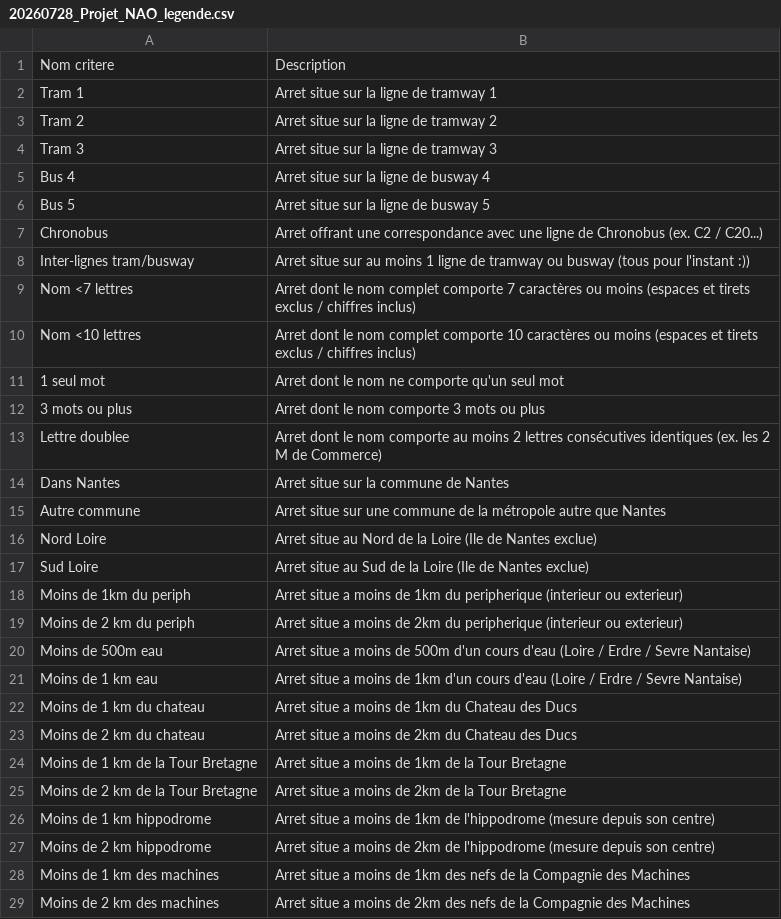
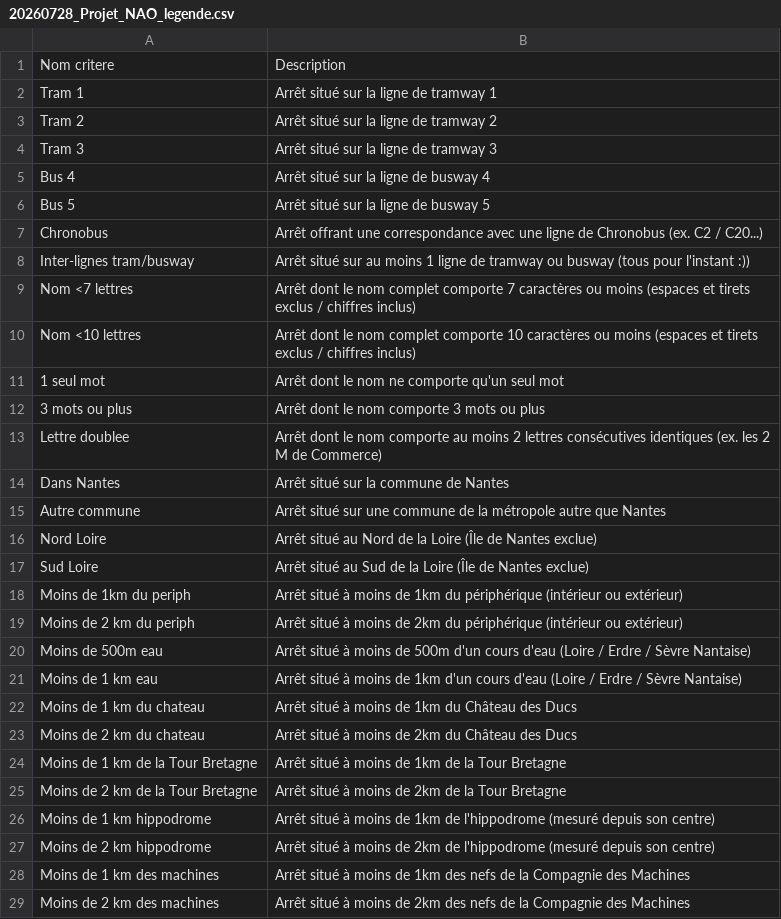
Before and after one commit to Kidriix/Naodoku, a CSV file: 20260728_Projet_NAO_legende.csv, drawn as a sheet; only a part is shown; the diff covers the shown part only.

Commit message:
Update 20260728_Projet_NAO_legende.csv
Added French accents and punctuation for better UX

```diff
--- a/20260728_Projet_NAO_legende.csv
+++ b/20260728_Projet_NAO_legende.csv
@@ -1,29 +1,29 @@
 Nom critere;Description
-Tram 1;Arret situe sur la ligne de tramway 1
-Tram 2;Arret situe sur la ligne de tramway 2
-Tram 3;Arret situe sur la ligne de tramway 3
-Bus 4;Arret situe sur la ligne de busway 4
-Bus 5;Arret situe sur la ligne de busway 5
-Chronobus;Arret offrant une correspondance avec une ligne de Chronobus (ex. C2 / C20...)
-Inter-lignes tram/busway;Arret situe sur au moins 1 ligne de tramway ou busway (tous pour l'instant :))
-Nom <7 lettres;Arret dont le nom complet comporte 7 caractères ou moins (espaces et tirets exclus / chiffres inclus)
-Nom <10 lettres;Arret dont le nom complet comporte 10 caractères ou moins (espaces et tirets exclus / chiffres inclus)
-1 seul mot;Arret dont le nom ne comporte qu'un seul mot
-3 mots ou plus;Arret dont le nom comporte 3 mots ou plus
-Lettre doublee;Arret dont le nom comporte au moins 2 lettres consécutives identiques (ex. les 2 M de Commerce)
-Dans Nantes;Arret situe sur la commune de Nantes
-Autre commune;Arret situe sur une commune de la métropole autre que Nantes
-Nord Loire;Arret situe au Nord de la Loire (Ile de Nantes exclue)
-Sud Loire;Arret situe au Sud de la Loire (Ile de Nantes exclue)
-Moins de 1km du periph; Arret situe a moins de 1km du peripherique (interieur ou exterieur)
-Moins de 2 km du periph;Arret situe a moins de 2km du peripherique (interieur ou exterieur)
-Moins de 500m eau;Arret situe a moins de 500m d'un cours d'eau (Loire / Erdre / Sevre Nantaise)
-Moins de 1 km eau;Arret situe a moins de 1km d'un cours d'eau (Loire / Erdre / Sevre Nantaise)
-Moins de 1 km du chateau;Arret situe a moins de 1km du Chateau des Ducs
-Moins de 2 km du chateau;Arret situe a moins de 2km du Chateau des Ducs
-Moins de 1 km de la Tour Bretagne;Arret situe a moins de 1km de la Tour Bretagne
-Moins de 2 km de la Tour Bretagne;Arret situe a moins de 2km de la Tour Bretagne
-Moins de 1 km hippodrome;Arret situe a moins de 1km de l'hippodrome (mesure depuis son centre)
-Moins de 2 km hippodrome;Arret situe a moins de 2km de l'hippodrome (mesure depuis son centre)
-Moins de 1 km des machines;Arret situe a moins de 1km des nefs de la Compagnie des Machines
-Moins de 2 km des machines;Arret situe a moins de 2km des nefs de la Compagnie des Machines
+Tram 1;Arrêt situé sur la ligne de tramway 1
+Tram 2;Arrêt situé sur la ligne de tramway 2
+Tram 3;Arrêt situé sur la ligne de tramway 3
+Bus 4;Arrêt situé sur la ligne de busway 4
+Bus 5;Arrêt situé sur la ligne de busway 5
+Chronobus;Arrêt offrant une correspondance avec une ligne de Chronobus (ex. C2 / C20...)
+Inter-lignes tram/busway;Arrêt situé sur au moins 1 ligne de tramway ou busway (tous pour l'instant :))
+Nom <7 lettres;Arrêt dont le nom complet comporte 7 caractères ou moins (espaces et tirets exclus / chiffres inclus)
+Nom <10 lettres;Arrêt dont le nom complet comporte 10 caractères ou moins (espaces et tirets exclus / chiffres inclus)
+1 seul mot;Arrêt dont le nom ne comporte qu'un seul mot
+3 mots ou plus;Arrêt dont le nom comporte 3 mots ou plus
+Lettre doublee;Arrêt dont le nom comporte au moins 2 lettres consécutives identiques (ex. les 2 M de Commerce)
+Dans Nantes;Arrêt situé sur la commune de Nantes
+Autre commune;Arrêt situé sur une commune de la métropole autre que Nantes
+Nord Loire;Arrêt situé au Nord de la Loire (Île de Nantes exclue)
+Sud Loire;Arrêt situé au Sud de la Loire (Île de Nantes exclue)
+Moins de 1km du periph;Arrêt situé à moins de 1km du périphérique (intérieur ou extérieur)
+Moins de 2 km du periph;Arrêt situé à moins de 2km du périphérique (intérieur ou extérieur)
+Moins de 500m eau;Arrêt situé à moins de 500m d'un cours d'eau (Loire / Erdre / Sèvre Nantaise)
+Moins de 1 km eau;Arrêt situé à moins de 1km d'un cours d'eau (Loire / Erdre / Sèvre Nantaise)
+Moins de 1 km du chateau;Arrêt situé à moins de 1km du Château des Ducs
+Moins de 2 km du chateau;Arrêt situé à moins de 2km du Château des Ducs
+Moins de 1 km de la Tour Bretagne;Arrêt situé à moins de 1km de la Tour Bretagne
+Moins de 2 km de la Tour Bretagne;Arrêt situé à moins de 2km de la Tour Bretagne
+Moins de 1 km hippodrome;Arrêt situé à moins de 1km de l'hippodrome (mesuré depuis son centre)
+Moins de 2 km hippodrome;Arrêt situé à moins de 2km de l'hippodrome (mesuré depuis son centre)
+Moins de 1 km des machines;Arrêt situé à moins de 1km des nefs de la Compagnie des Machines
+Moins de 2 km des machines;Arrêt situé à moins de 2km des nefs de la Compagnie des Machines
```
Also changed, not shown: 6 edited cells elsewhere in this file.
